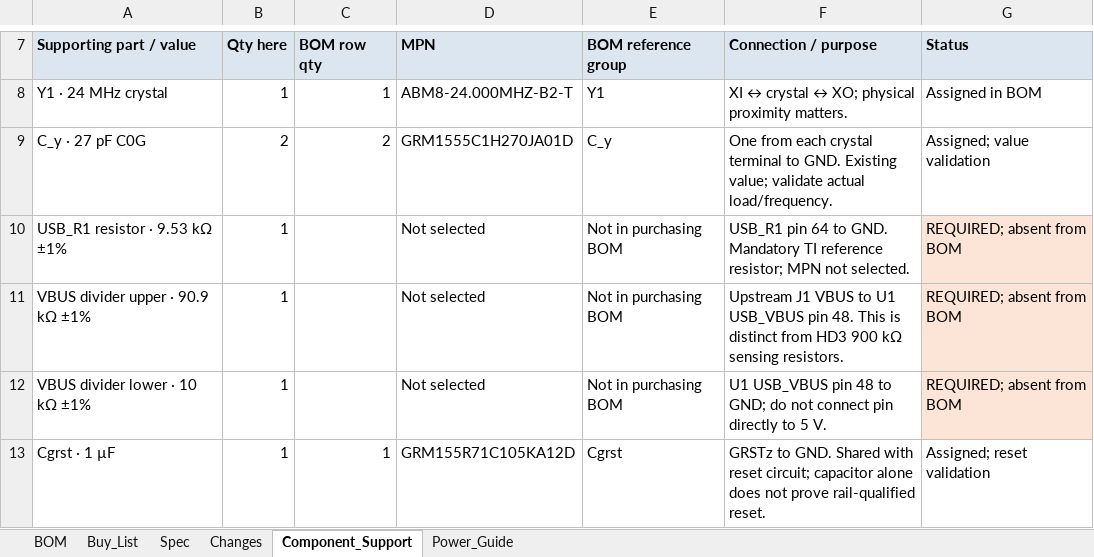
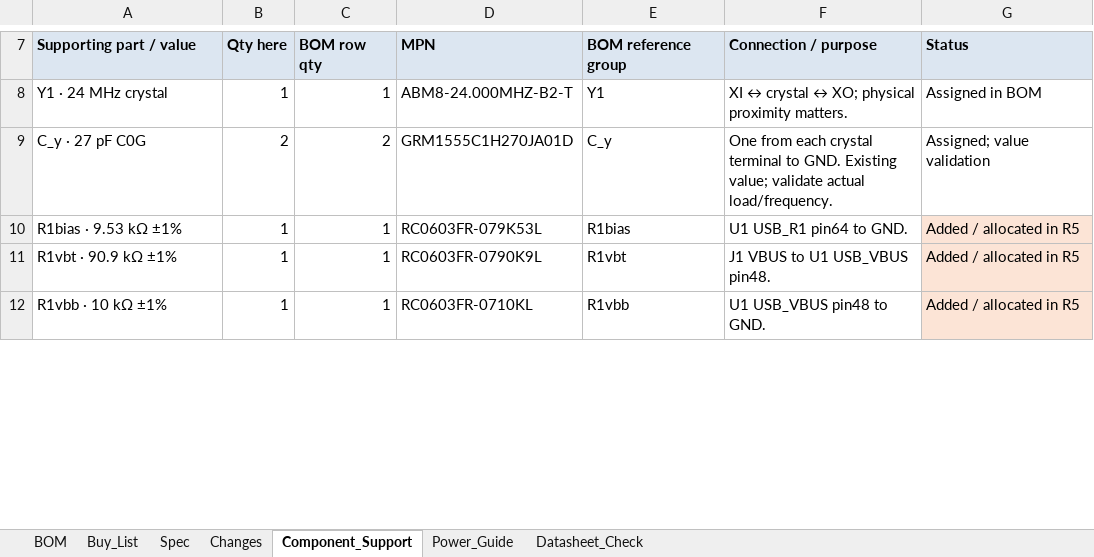
Before and after one commit to JustinBSG/USB_Hub_SS_1to3_Routing_Practice, an Excel workbook: usb_c_ss_hub_1to3_v1/docs/USB-C-SS-Hub-Hand-Solder-BOM.xlsx, sheet Component_Support, drawn as a sheet; only a part is shown, gaps mark what is left out; values as stored, in another font and other column widths than the file's, no borders; removed rows and columns are numbered as before the commit, all else as after; the diff covers the shown part only; the diff names each change by its address in the sheet, - before the commit and + after, or states it on an @@ line.

```diff
--- a/usb_c_ss_hub_1to3_v1/docs/USB-C-SS-Hub-Hand-Solder-BOM.xlsx (sheet Component_Support)
+++ b/usb_c_ss_hub_1to3_v1/docs/USB-C-SS-Hub-Hand-Solder-BOM.xlsx (sheet Component_Support)
+sheet tab: Datasheet_Check
-row 10: USB_R1 resistor · 9.53 kΩ ±1% | 1 |  | Not selected | Not in purchasing BOM | USB_R1 pin 64 to GND. Mandatory TI reference resistor; MPN not selected. | REQUIRED; absent from BOM
-row 11: VBUS divider upper · 90.9 kΩ ±1% | 1 |  | Not selected | Not in purchasing BOM | Upstream J1 VBUS to U1 USB_VBUS pin 48. This is distinct from HD3 900 kΩ sensing resistors. | REQUIRED; absent from BOM
-row 12: VBUS divider lower · 10 kΩ ±1% | 1 |  | Not selected | Not in purchasing BOM | U1 USB_VBUS pin 48 to GND; do not connect pin directly to 5 V. | REQUIRED; absent from BOM
-row 13: Cgrst · 1 µF | 1 | 1 | GRM155R71C105KA12D | Cgrst | GRSTz to GND. Shared with reset circuit; capacitor alone does not prove rail-qualified reset. | Assigned; reset validation
+row 10: R1bias · 9.53 kΩ ±1% | 1 | 1 | RC0603FR-079K53L | R1bias | U1 USB_R1 pin64 to GND. | Added / allocated in R5
+row 11: R1vbt · 90.9 kΩ ±1% | 1 | 1 | RC0603FR-0790K9L | R1vbt | J1 VBUS to U1 USB_VBUS pin48. | Added / allocated in R5
+row 12: R1vbb · 10 kΩ ±1% | 1 | 1 | RC0603FR-0710KL | R1vbb | U1 USB_VBUS pin48 to GND. | Added / allocated in R5
```
Also changed, not shown: 11 added rows and 59 edited cells elsewhere in this sheet, sheet BOM, sheet Buy_List, sheet Changes, sheet Power_Guide, sheet Spec, formulas that keep their value, charts or pictures.
